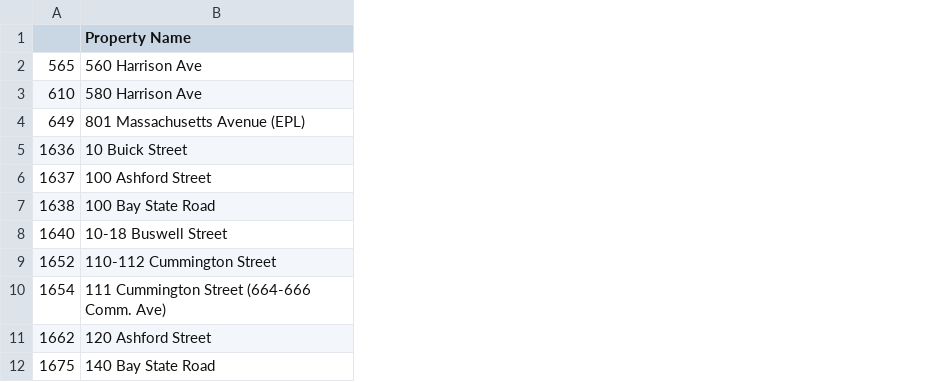
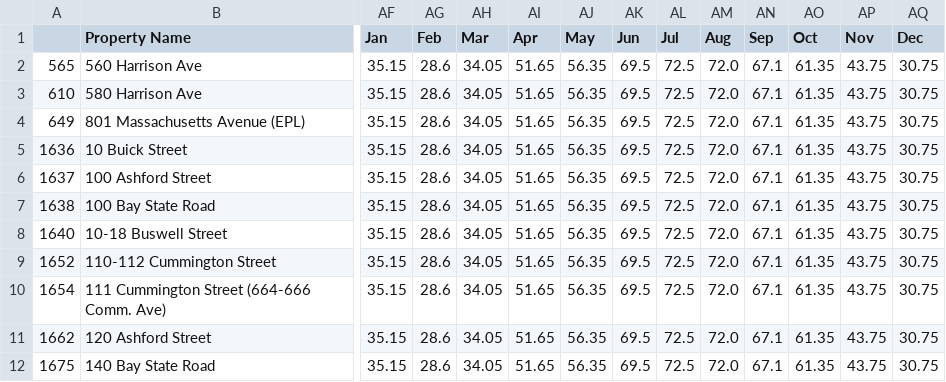
Before and after one commit to CS506-Spring2018-Project/CS506-Spring18-Project, a CSV file: df_2017_BU_analysis.csv, drawn as a sheet; only a part is shown, gaps mark what is left out; the diff names each change by its address in the sheet, - before the commit and + after, or states it on an @@ line.

```diff
--- a/df_2017_BU_analysis.csv
+++ b/df_2017_BU_analysis.csv
+column AF (Jan), rows 2-12: all 35.15
+column AG (Feb), rows 2-12: all 28.6
+column AH (Mar), rows 2-12: all 34.05
+column AI (Apr), rows 2-12: all 51.65
+column AJ (May), rows 2-12: all 56.35
+column AK (Jun), rows 2-12: all 69.5
+column AL (Jul), rows 2-12: all 72.5
+column AM (Aug), rows 2-12: all 72.0
+column AN (Sep), rows 2-12: all 67.1
+column AO (Oct), rows 2-12: all 61.35
+column AP (Nov), rows 2-12: all 43.75
+column AQ (Dec), rows 2-12: all 30.75
```
Also changed, not shown: df_2015_BU_analysis.csv, df_2016_BU_analysis.csv, 4 other files.
